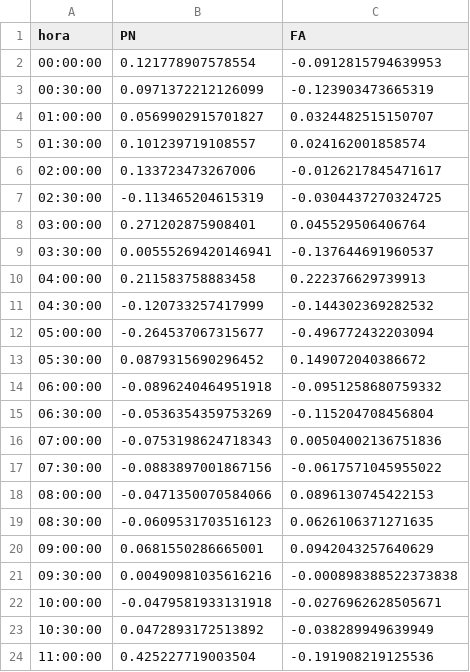
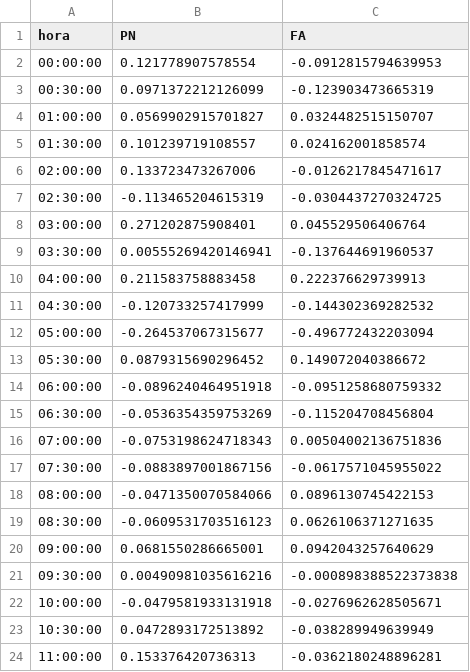
Before and after one commit to verdierdiego/analisis-sentimientos, a CSV file: balotaje/Actualizacion_Graficos/prueba_sentimiento.csv, drawn as a sheet.

Commit message:
hora actualizada 11:06:15

```diff
--- a/balotaje/Actualizacion_Graficos/prueba_sentimiento.csv
+++ b/balotaje/Actualizacion_Graficos/prueba_sentimiento.csv
@@ -23,2 +23,2 @@ hora,PN,FA
 10:30:00,0.0472893172513892,-0.038289949639949
-11:00:00,0.425227719003504,-0.191908219125536
+11:00:00,0.153376420736313,-0.0362180248896281
```
Also changed, not shown: balotaje/Actualizacion_Graficos/hashtags_balotaje.csv, balotaje/Actualizacion_Graficos/hora_balotaje.csv, 7 other files.
